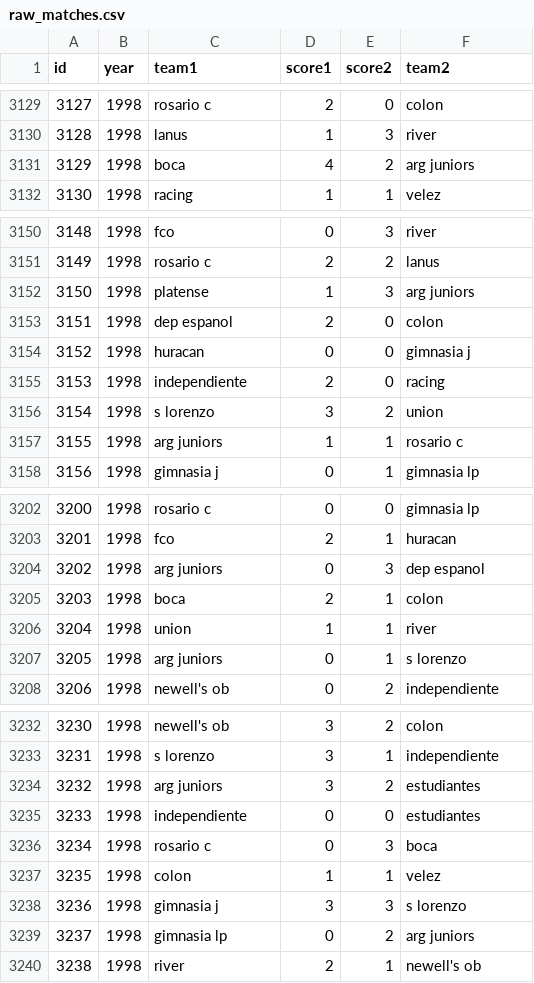
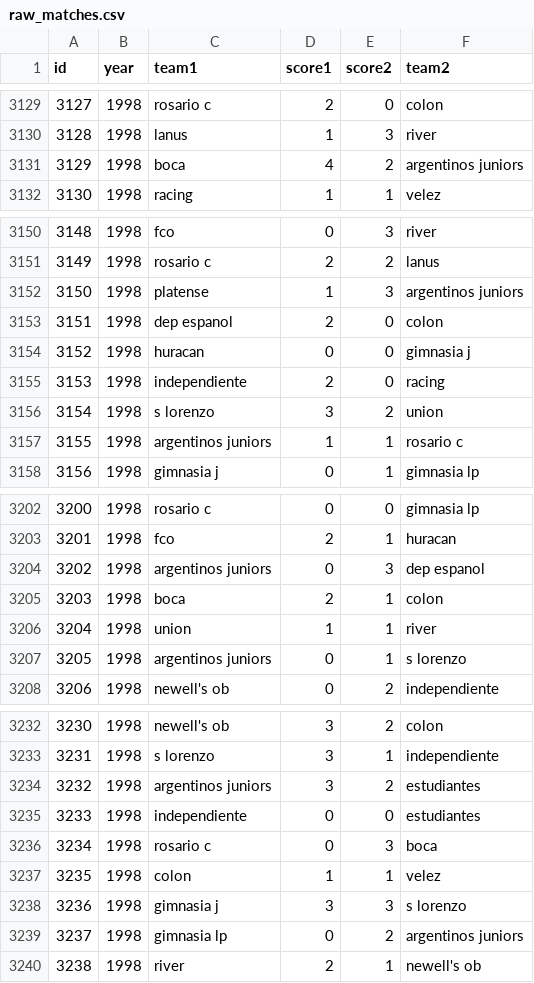
Before and after one commit to fisadev/afa_cup_learning, a CSV file: raw_matches.csv, drawn as a sheet; only a part is shown, gaps mark what is left out; the diff covers the shown part only.

Commit message:
Naming

```diff
--- a/raw_matches.csv
+++ b/raw_matches.csv
@@ -3130,3 +3130,3 @@ id,year,team1,score1,score2,team2
 3128,1998,lanus,1,3,river
-3129,1998,boca,4,2,arg juniors
+3129,1998,boca,4,2,argentinos juniors
 3130,1998,racing,1,1,velez
@@ -3151,3 +3151,3 @@ id,year,team1,score1,score2,team2
 3149,1998,rosario c,2,2,lanus
-3150,1998,platense,1,3,arg juniors
+3150,1998,platense,1,3,argentinos juniors
 3151,1998,dep espanol,2,0,colon
@@ -3156,3 +3156,3 @@ id,year,team1,score1,score2,team2
 3154,1998,s lorenzo,3,2,union
-3155,1998,arg juniors,1,1,rosario c
+3155,1998,argentinos juniors,1,1,rosario c
 3156,1998,gimnasia j,0,1,gimnasia lp
@@ -3203,6 +3203,6 @@ id,year,team1,score1,score2,team2
 3201,1998,fco,2,1,huracan
-3202,1998,arg juniors,0,3,dep espanol
+3202,1998,argentinos juniors,0,3,dep espanol
 3203,1998,boca,2,1,colon
 3204,1998,union,1,1,river
-3205,1998,arg juniors,0,1,s lorenzo
+3205,1998,argentinos juniors,0,1,s lorenzo
 3206,1998,newell's ob,0,2,independiente
@@ -3233,3 +3233,3 @@ id,year,team1,score1,score2,team2
 3231,1998,s lorenzo,3,1,independiente
-3232,1998,arg juniors,3,2,estudiantes
+3232,1998,argentinos juniors,3,2,estudiantes
 3233,1998,independiente,0,0,estudiantes
@@ -3238,3 +3238,3 @@ id,year,team1,score1,score2,team2
 3236,1998,gimnasia j,3,3,s lorenzo
-3237,1998,gimnasia lp,0,2,arg juniors
+3237,1998,gimnasia lp,0,2,argentinos juniors
 3238,1998,river,2,1,newell's ob
```
Also changed, not shown: 31 edited cells elsewhere in this file.
